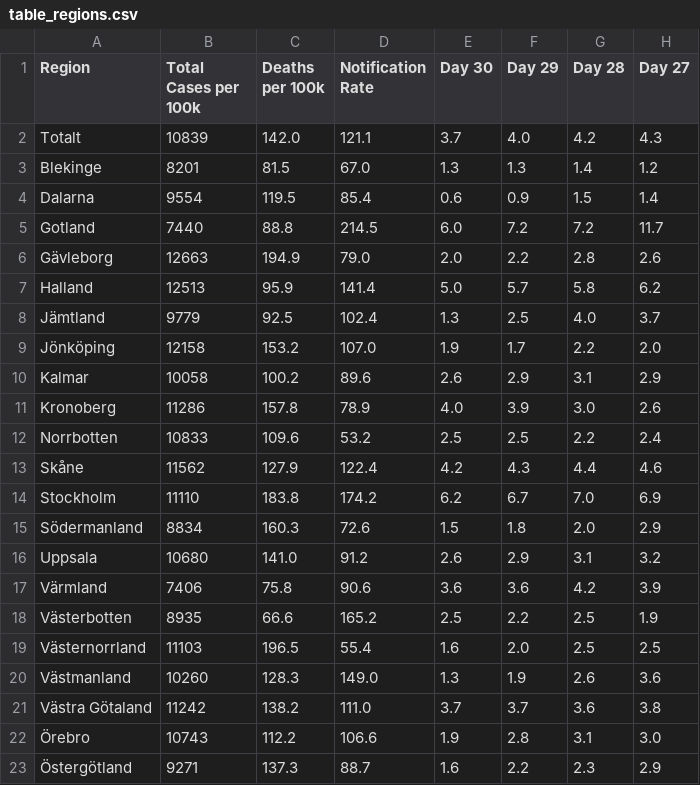
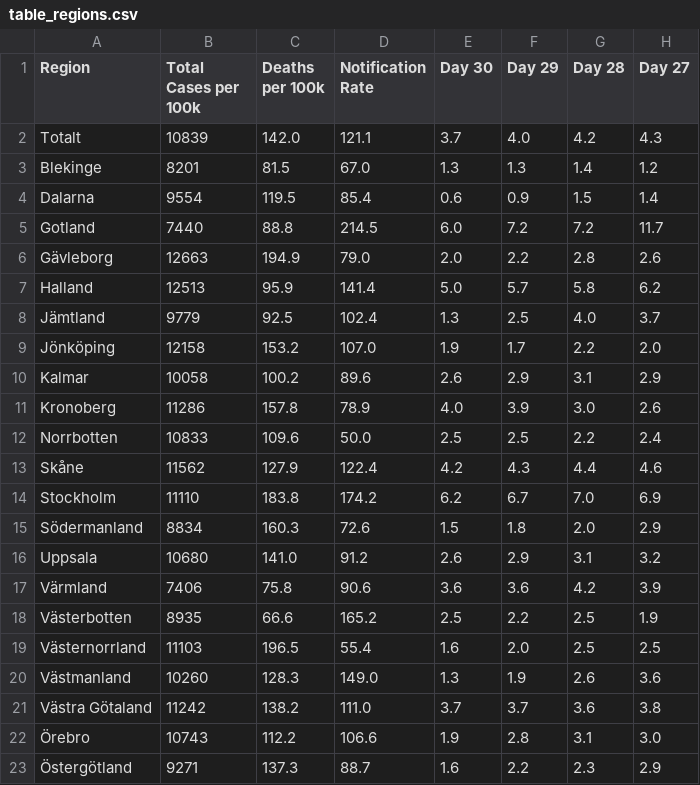
Before and after one commit to covidxix/csvdata, a CSV file: table_regions.csv, drawn as a sheet; only a part is shown; the diff names each change by its address in the sheet, - before the commit and + after, or states it on an @@ line.

```diff
--- a/table_regions.csv
+++ b/table_regions.csv
-D12 (Notification Rate): 53.2
+D12 (Notification Rate): 50.0
```
Also changed, not shown: map_ecdc_notification_cases.csv, map_summary.csv.
